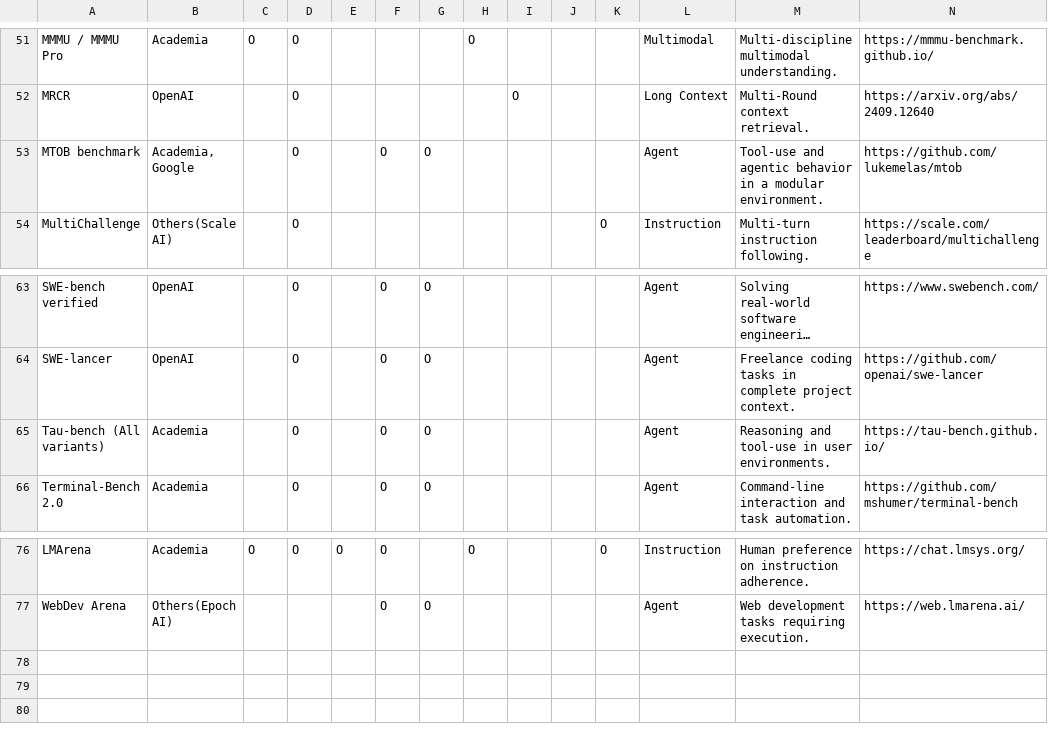
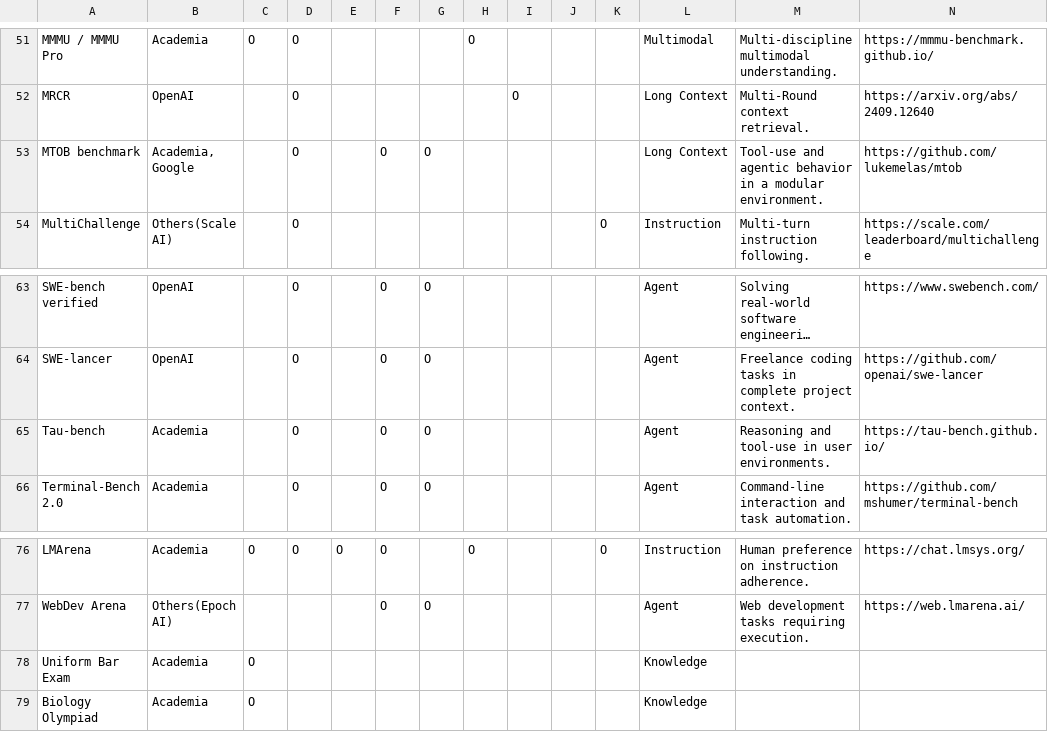
Before and after one commit to isingmodel/evolution_of_benchmarks_in_frontier_models, a CSV file: data/benchmark_taxonomy.csv, drawn as a sheet; only a part is shown, gaps mark what is left out; long unchanged cells end in …; the diff names each change by its address in the sheet, - before the commit and + after, or states it on an @@ line.

Commit message:
FIX: taxonomy missing  and README.md

```diff
--- a/data/benchmark_taxonomy.csv
+++ b/data/benchmark_taxonomy.csv
-L53: Agent
+L53: Long Context
-A65: Tau-bench (All variants)
+A65: Tau-bench
+row 78: Uniform Bar Exam | Academia | O |  |  |  |  |  |  |  |  | Knowledge
+row 79: Biology Olympiad | Academia | O |  |  |  |  |  |  |  |  | Knowledge
```
Also changed, not shown: data/models.csv, 3 other files.
